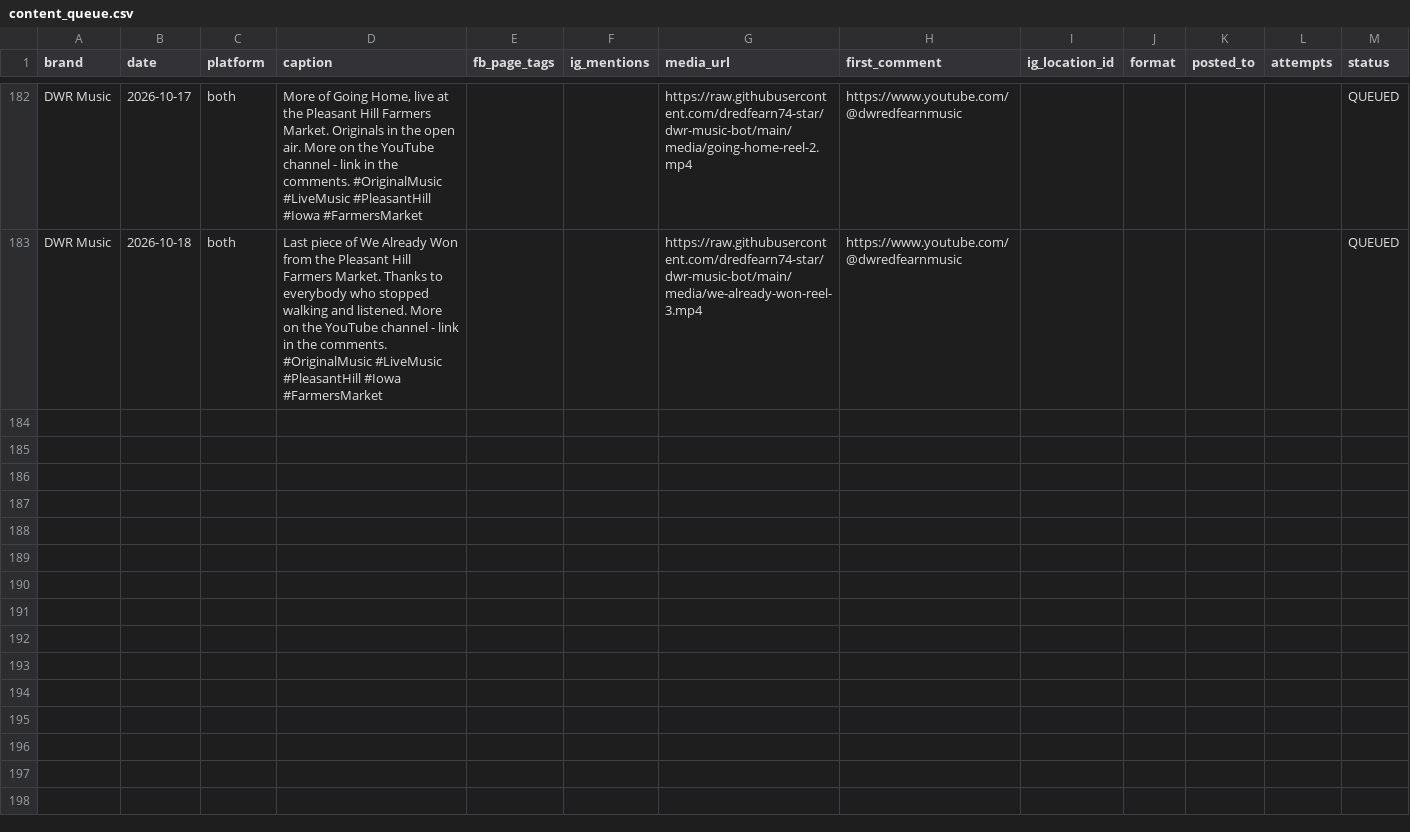
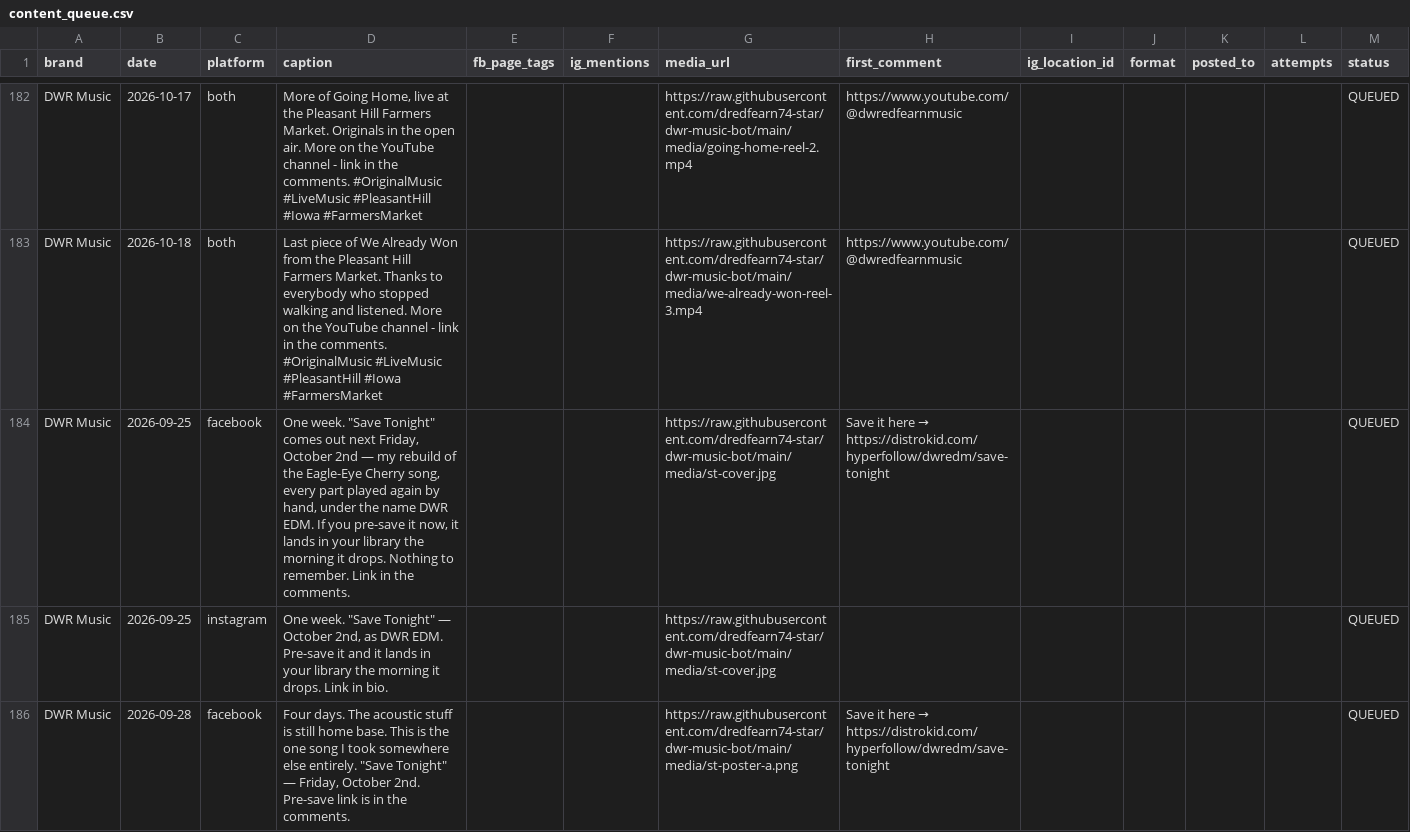
Before and after one commit to dredfearn74-star/dwr-music-bot, a CSV file: content_queue.csv, drawn as a sheet; only a part is shown, gaps mark what is left out; the diff covers the shown part only; the diff names each change by its address in the sheet, - before the commit and + after, or states it on an @@ line.

Commit message:
queue: fill Save Tonight countdown gaps - One week (9/25), Four days (9/28), Tomorrow (10/1), existing approved assets only

```diff
--- a/content_queue.csv
+++ b/content_queue.csv
+row 184: DWR Music | 2026-09-25 | facebook | One week. "Save Tonight" comes out next Friday, October 2nd — my rebuild of the Eagle-Eye Cherry song, every part played again by hand, under the name DWR EDM. If you pre-save it now, it lands in your library the morning it drops. Nothing to remember. Link in the comments. |  |  | https://raw.githubusercontent.com/dredfearn74-star/dwr-music-bot/main/media/st-cover.jpg | Save it here → https://distrokid.com/hyperfollow/dwredm/save-tonight |  |  |  |  | QUEUED
+row 185: DWR Music | 2026-09-25 | instagram | One week. "Save Tonight" — October 2nd, as DWR EDM. Pre-save it and it lands in your library the morning it drops. Link in bio. |  |  | https://raw.githubusercontent.com/dredfearn74-star/dwr-music-bot/main/media/st-cover.jpg |  |  |  |  |  | QUEUED
+row 186: DWR Music | 2026-09-28 | facebook | Four days. The acoustic stuff is still home base. This is the one song I took somewhere else entirely. "Save Tonight" — Friday, October 2nd. Pre-save link is in the comments. |  |  | https://raw.githubusercontent.com/dredfearn74-star/dwr-music-bot/main/media/st-poster-a.png | Save it here → https://distrokid.com/hyperfollow/dwredm/save-tonight |  |  |  |  | QUEUED
```
Also changed, not shown: 3 added rows elsewhere in this file.
